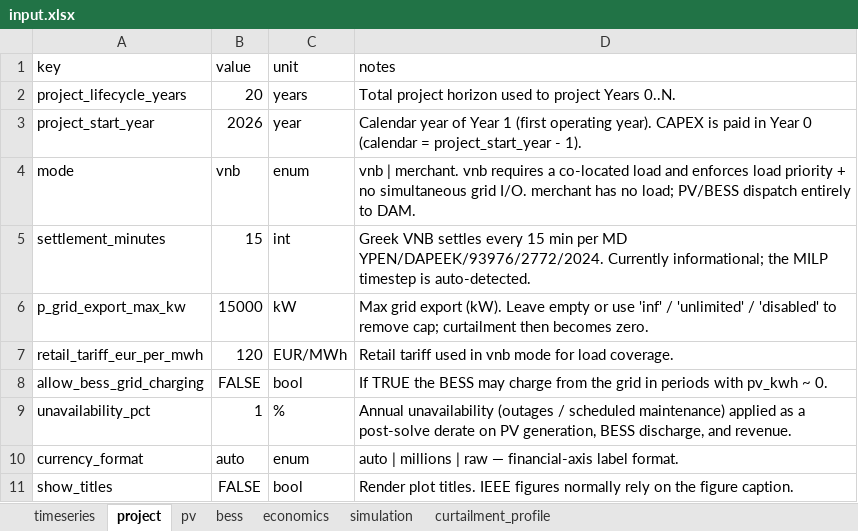
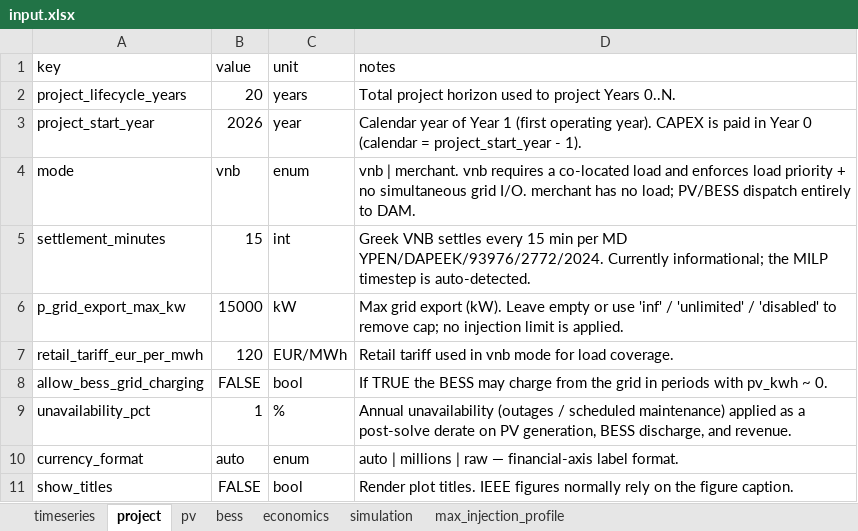
Before and after one commit to lamproskonstantellos/pv-bess-optimizer, an Excel workbook: inputs/input.xlsx, sheet project, drawn as a sheet; values as stored, in another font and other column widths than the file's, no borders; the diff names each change by its address in the sheet, - before the commit and + after, or states it on an @@ line.

Commit message:
chore(workbook): rename curtailment_profile to max_injection_profile and flip values
Renames the sheet, renames the column header, and replaces each curtailment_pct
value v with (100 - v) so the input now directly states the maximum injection
share as a percent of p_grid_export_max_kw. The uniform 27 becomes 73.

Also updates the misleading notes string on project.p_grid_export_max_kw that
referenced curtailment going to zero when the cap is removed.

Backward compatibility for workbooks still using the old schema is handled by
the loader in the next commit.

```diff
--- a/inputs/input.xlsx (sheet project)
+++ b/inputs/input.xlsx (sheet project)
-sheet tab: curtailment_profile
+sheet tab: max_injection_profile
-D6 (notes): …remove cap; curtailment then becomes zero.
+D6 (notes): …remove cap; no injection limit is applied.
```
Also changed, not shown: sheet max_injection_profile.
